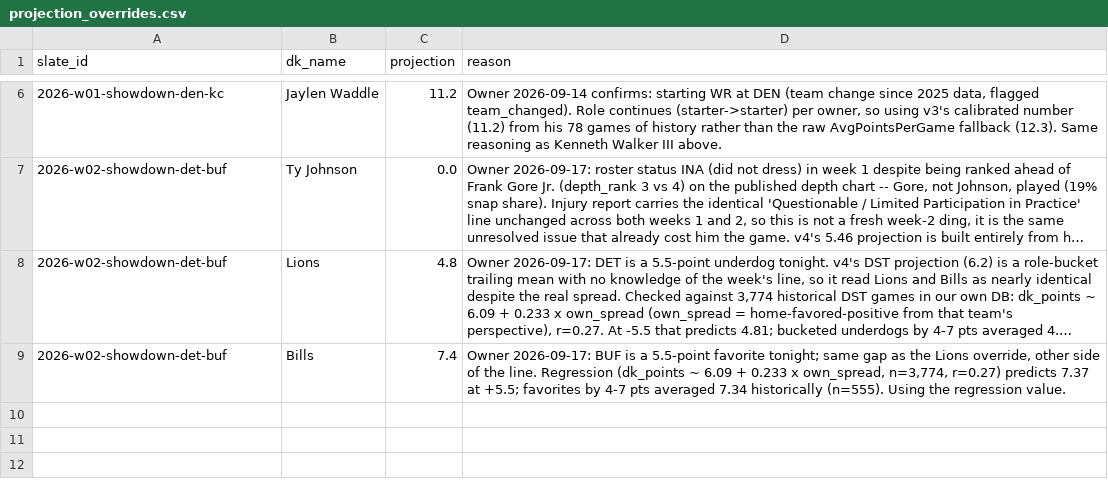
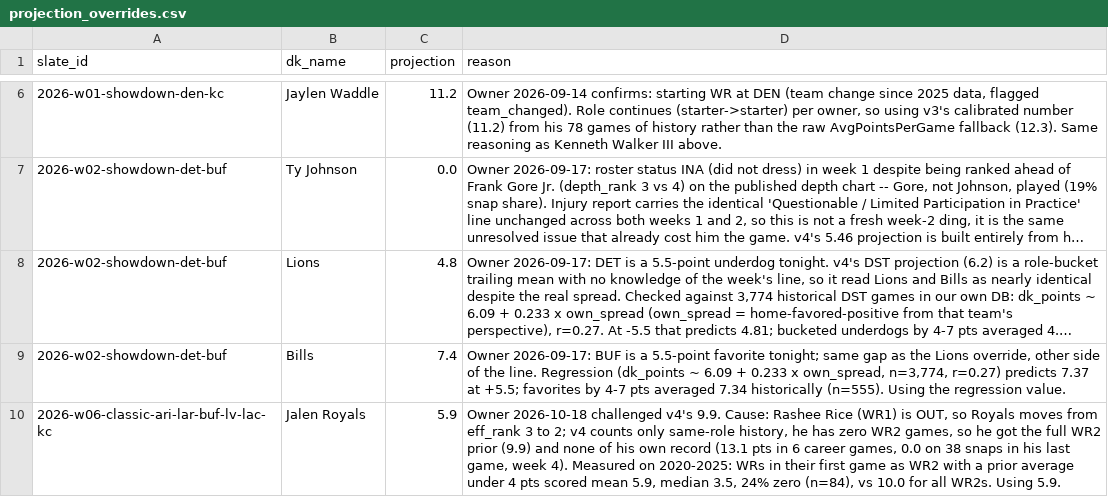
Before and after one commit to bpattypick/dfs_opto, a CSV file: data/projection_overrides.csv, drawn as a sheet; only a part is shown, gaps mark what is left out; long unchanged cells end in ….

```diff
--- a/data/projection_overrides.csv
+++ b/data/projection_overrides.csv
@@ -9 +9,2 @@ slate_id,dk_name,projection,reason
 2026-w02-showdown-det-buf,Bills,7.4,"Owner 2026-09-17: BUF is a 5.5-point favorite tonight; same gap as the Lions override, other side of the line. Regression (dk_points ~ 6.09 + 0.233 x own_spread, n=3,774, r=0.27) predicts 7.37 at +5.5; favorites by 4-7 pts averaged 7.34 historically (n=555). Using the regression value."
+2026-w06-classic-ari-lar-buf-lv-lac-kc,Jalen Royals,5.9,"Owner 2026-10-18 challenged v4's 9.9. Cause: Rashee Rice (WR1) is OUT, so Royals moves from eff_rank 3 to 2; v4 counts only same-role history, he has zero WR2 games, so he got the full WR2 prior (9.9) and none of his own record (13.1 pts in 6 career games, 0.0 on 38 snaps in his last game, week 4). Measured on 2020-2025: WRs in their first game as WR2 with a prior average under 4 pts scored mean 5.9, median 3.5, 24% zero (n=84), vs 10.0 for all WR2s. Using 5.9."
```
Also changed, not shown: 1 other file.
